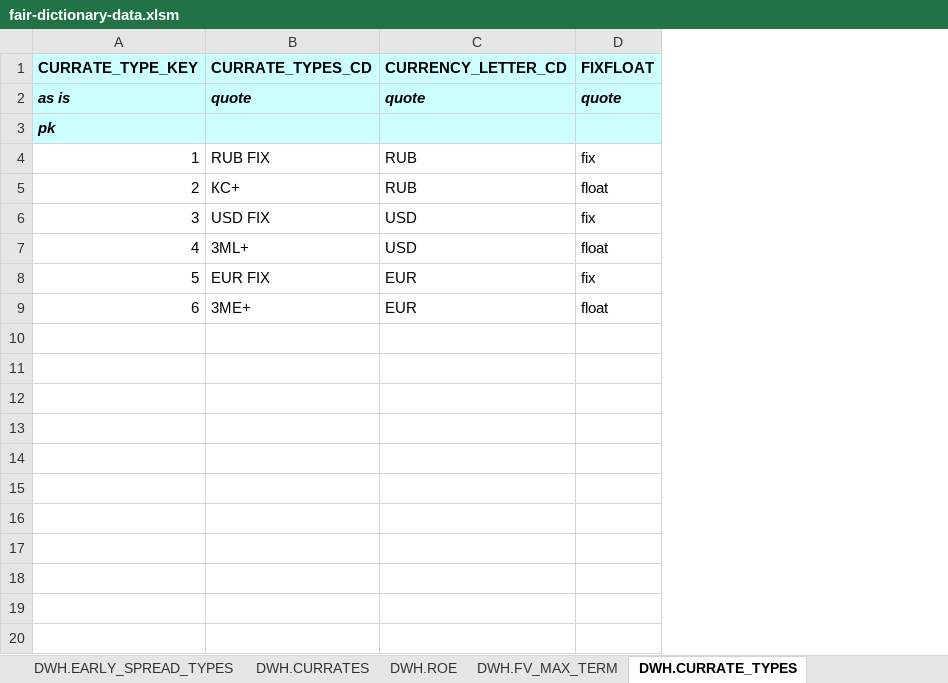
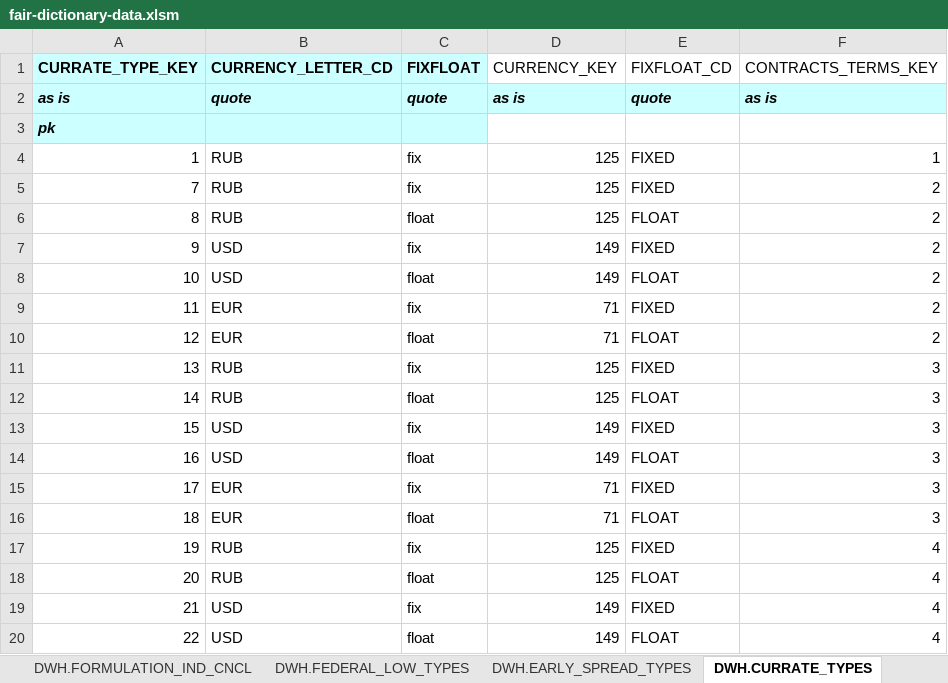
Before and after one commit to pavel-v-masalov/fair, an Excel workbook: data/fair-dictionary-data.xlsm, sheet DWH.CURRATE_TYPES, drawn as a sheet; only a part is shown; values as stored, in another font and other column widths than the file's, no borders; removed rows and columns are numbered as before the commit, all else as after; the diff covers the shown part only; the diff names each change by its address in the sheet, - before the commit and + after, or states it on an @@ line.

Commit message:
modify currate tytoe table

```diff
--- a/data/fair-dictionary-data.xlsm (sheet DWH.CURRATE_TYPES)
+++ b/data/fair-dictionary-data.xlsm (sheet DWH.CURRATE_TYPES)
-column B (CURRATE_TYPES_CD), rows 2-9: quote |  | RUB FIX | КС+ | USD FIX | 3ML+ | EUR FIX | 3ME+
+column D (CURRENCY_KEY), rows 2-4: as is |  | 125; rows 6-10: 125 | 149 | 149 | 71 | 71
+column E (FIXFLOAT_CD), rows 2-4: quote |  | FIXED; rows 6-10: FLOAT | FIXED | FLOAT | FIXED | FLOAT
+column F (CONTRACTS_TERMS_KEY), rows 2-4: as is |  | 1; rows 6-10: all 2
+row 5: 7 | RUB | fix | 125 | FIXED | 2
-A6 (CURRATE_TYPE_KEY): 2
+A6 (CURRATE_TYPE_KEY): 8
-A7 (CURRATE_TYPE_KEY): 3
+A7 (CURRATE_TYPE_KEY): 9
-A8 (CURRATE_TYPE_KEY): 4
+A8 (CURRATE_TYPE_KEY): 10
-A9 (CURRATE_TYPE_KEY): 5
+A9 (CURRATE_TYPE_KEY): 11
-A10 (CURRATE_TYPE_KEY): 6
+A10 (CURRATE_TYPE_KEY): 12
+row 11: 13 | RUB | fix | 125 | FIXED | 3
+row 12: 14 | RUB | float | 125 | FLOAT | 3
+row 13: 15 | USD | fix | 149 | FIXED | 3
+row 14: 16 | USD | float | 149 | FLOAT | 3
+row 15: 17 | EUR | fix | 71 | FIXED | 3
+row 16: 18 | EUR | float | 71 | FLOAT | 3
+row 17: 19 | RUB | fix | 125 | FIXED | 4
+row 18: 20 | RUB | float | 125 | FLOAT | 4
+row 19: 21 | USD | fix | 149 | FIXED | 4
+row 20: 22 | USD | float | 149 | FLOAT | 4
```
Also changed, not shown: 29 added rows elsewhere in this sheet, other sheet tabs, 2 other files.
